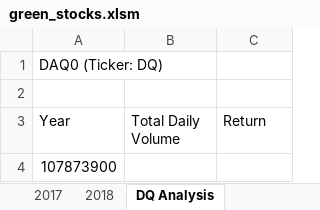
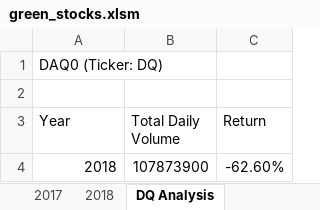
Before and after one commit to ConnorChoban/Stock-Analysis, an Excel workbook: green_stocks.xlsm, sheet DQ Analysis, drawn as a sheet; values as stored, in another font and other column widths than the file's, no borders; removed rows and columns are numbered as before the commit, all else as after; the diff names each change by its address in the sheet, - before the commit and + after, or states it on an @@ line.

Commit message:
Add files via upload

```diff
--- a/green_stocks.xlsm (sheet DQ Analysis)
+++ b/green_stocks.xlsm (sheet DQ Analysis)
-row 4: 107873900
+row 4: 2018 | 107873900 | -62.60%
```
Also changed, not shown: other sheet tabs.
